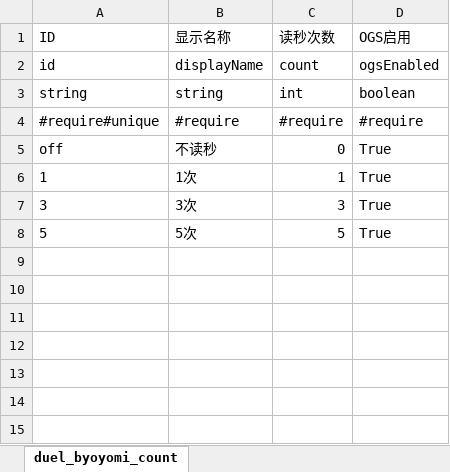
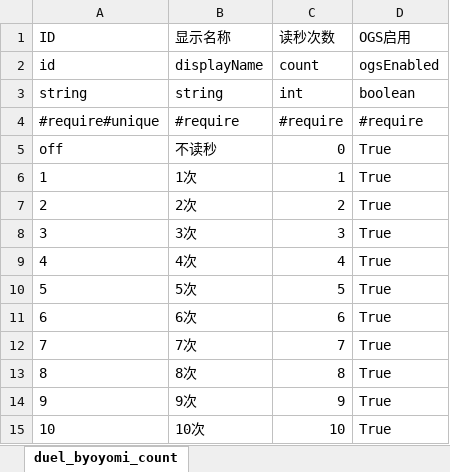
Before and after one commit to misterDDF/WeiqiXN, an Excel workbook: ConfigExporter/xlsx/duel_byoyomi_count.xlsx, sheet duel_byoyomi_count, drawn as a sheet; values as stored, in another font and other column widths than the file's, no borders; the diff names each change by its address in the sheet, - before the commit and + after, or states it on an @@ line.

```diff
--- a/ConfigExporter/xlsx/duel_byoyomi_count.xlsx (sheet duel_byoyomi_count)
+++ b/ConfigExporter/xlsx/duel_byoyomi_count.xlsx (sheet duel_byoyomi_count)
+row 7: 2 | 2次 | 2 | True
+row 9: 4 | 4次 | 4 | True
+row 11: 6 | 6次 | 6 | True
+row 12: 7 | 7次 | 7 | True
+row 13: 8 | 8次 | 8 | True
+row 14: 9 | 9次 | 9 | True
+row 15: 10 | 10次 | 10 | True
```
Also changed, not shown: ConfigExporter/xlsx/duel_byoyomi_time.xlsx, ConfigExporter/xlsx/duel_hold_time.xlsx, 11 other files.
